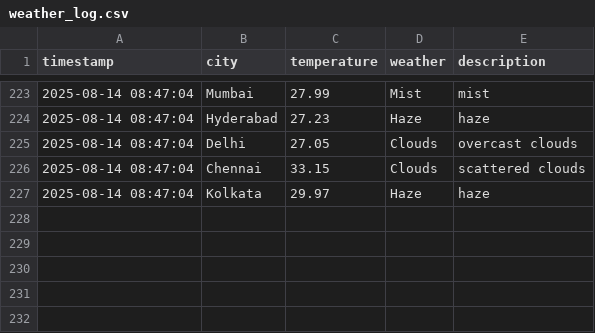
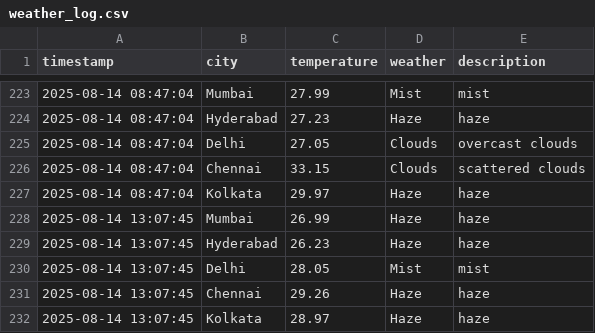
Before and after one commit to Harsh-KH-6/weather-tracking-automation, a CSV file: weather_log.csv, drawn as a sheet; only a part is shown, gaps mark what is left out.

Commit message:
🌤️ Weather Update - 2025-08-14 13:07:45 UTC
Automated weather data collection for Indian cities:
- Mumbai, Hyderabad, Delhi, Chennai, Kolkata

This commit updates the weather_log.csv file with current weather conditions.
Generated by GitHub Actions workflow.

```diff
--- a/weather_log.csv
+++ b/weather_log.csv
@@ -227 +227,6 @@ timestamp,city,temperature,weather,description
 2025-08-14 08:47:04,Kolkata,29.97,Haze,haze
+2025-08-14 13:07:45,Mumbai,26.99,Haze,haze
+2025-08-14 13:07:45,Hyderabad,26.23,Haze,haze
+2025-08-14 13:07:45,Delhi,28.05,Mist,mist
+2025-08-14 13:07:45,Chennai,29.26,Haze,haze
+2025-08-14 13:07:45,Kolkata,28.97,Haze,haze
```
